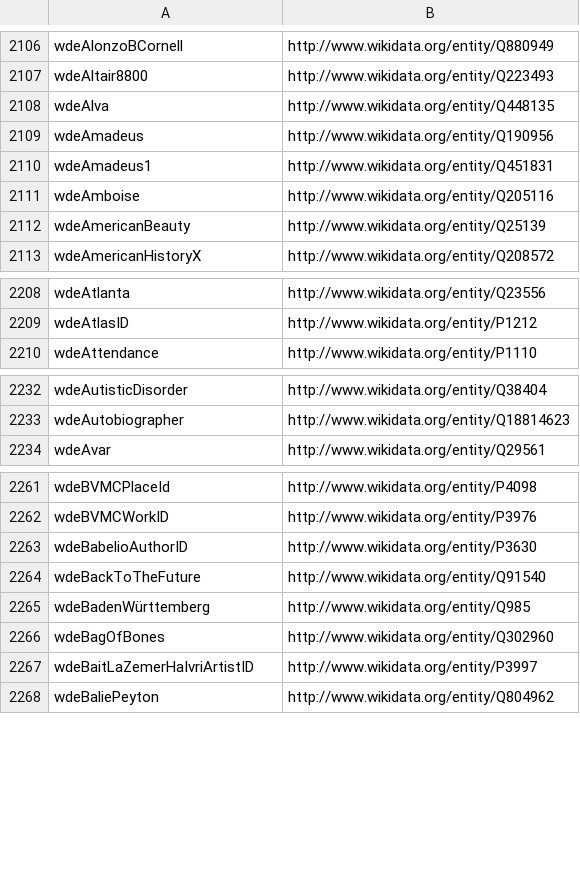
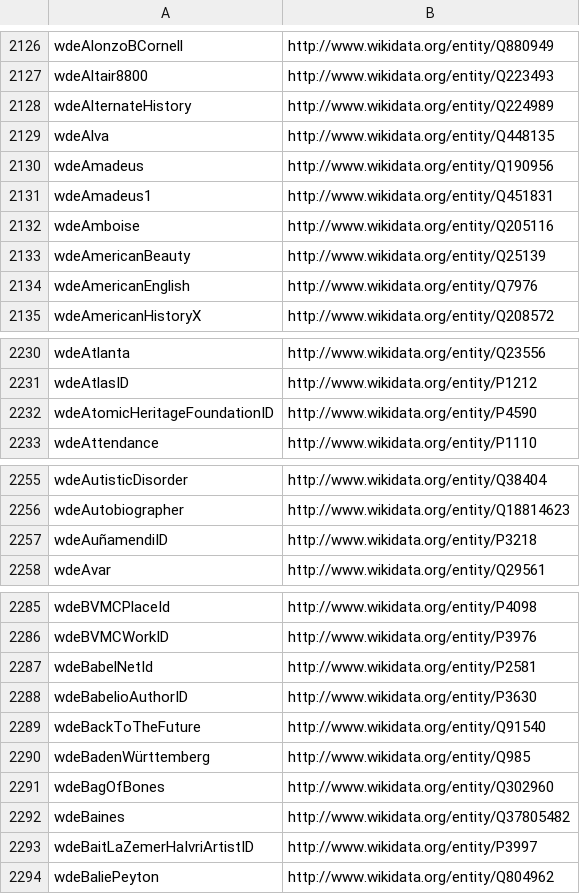
Before and after one commit to gooofy/zamia-ai, a CSV file: data-tools/rdf/etc/lem.csv, drawn as a sheet; only a part is shown, gaps mark what is left out; the diff covers the shown part only.

```diff
--- a/data-tools/rdf/etc/lem.csv
+++ b/data-tools/rdf/etc/lem.csv
@@ -2107,2 +2127,3 @@ wdeAlonzoBCornell,http://www.wikidata.org/entity/Q880949
 wdeAltair8800,http://www.wikidata.org/entity/Q223493
+wdeAlternateHistory,http://www.wikidata.org/entity/Q224989
 wdeAlva,http://www.wikidata.org/entity/Q448135
@@ -2112,2 +2133,3 @@ wdeAmboise,http://www.wikidata.org/entity/Q205116
 wdeAmericanBeauty,http://www.wikidata.org/entity/Q25139
+wdeAmericanEnglish,http://www.wikidata.org/entity/Q7976
 wdeAmericanHistoryX,http://www.wikidata.org/entity/Q208572
@@ -2209,2 +2231,3 @@ wdeAtlanta,http://www.wikidata.org/entity/Q23556
 wdeAtlasID,http://www.wikidata.org/entity/P1212
+wdeAtomicHeritageFoundationID,http://www.wikidata.org/entity/P4590
 wdeAttendance,http://www.wikidata.org/entity/P1110
@@ -2233,2 +2256,3 @@ wdeAutisticDisorder,http://www.wikidata.org/entity/Q38404
 wdeAutobiographer,http://www.wikidata.org/entity/Q18814623
+wdeAuñamendiID,http://www.wikidata.org/entity/P3218
 wdeAvar,http://www.wikidata.org/entity/Q29561
@@ -2262,2 +2286,3 @@ wdeBVMCPlaceId,http://www.wikidata.org/entity/P4098
 wdeBVMCWorkID,http://www.wikidata.org/entity/P3976
+wdeBabelNetId,http://www.wikidata.org/entity/P2581
 wdeBabelioAuthorID,http://www.wikidata.org/entity/P3630
@@ -2266,2 +2291,3 @@ wdeBadenWürttemberg,http://www.wikidata.org/entity/Q985
 wdeBagOfBones,http://www.wikidata.org/entity/Q302960
+wdeBaines,http://www.wikidata.org/entity/Q37805482
 wdeBaitLaZemerHaIvriArtistID,http://www.wikidata.org/entity/P3997
```
Also changed, not shown: 34 added rows elsewhere in this file, data-tools/rdf/etc/lpm.csv, 3 other files.
